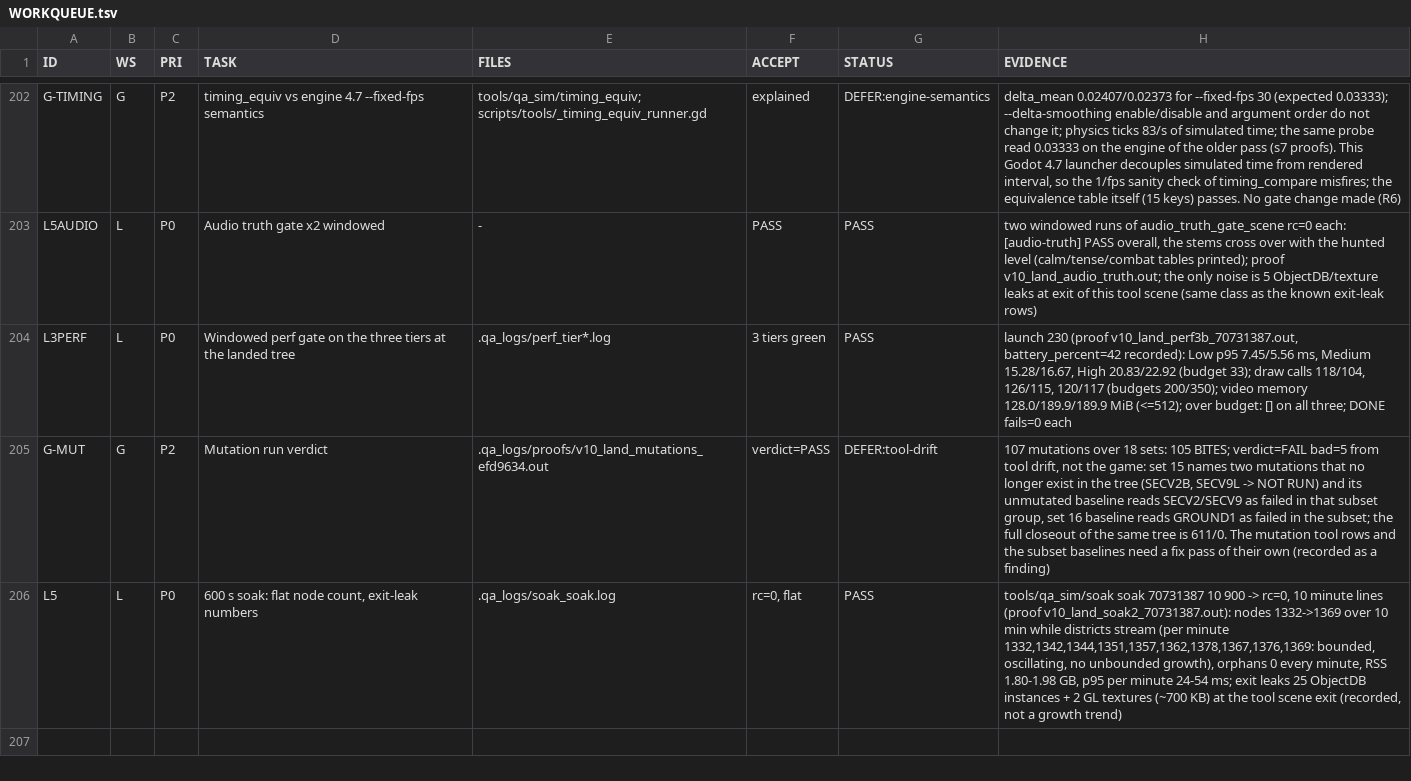
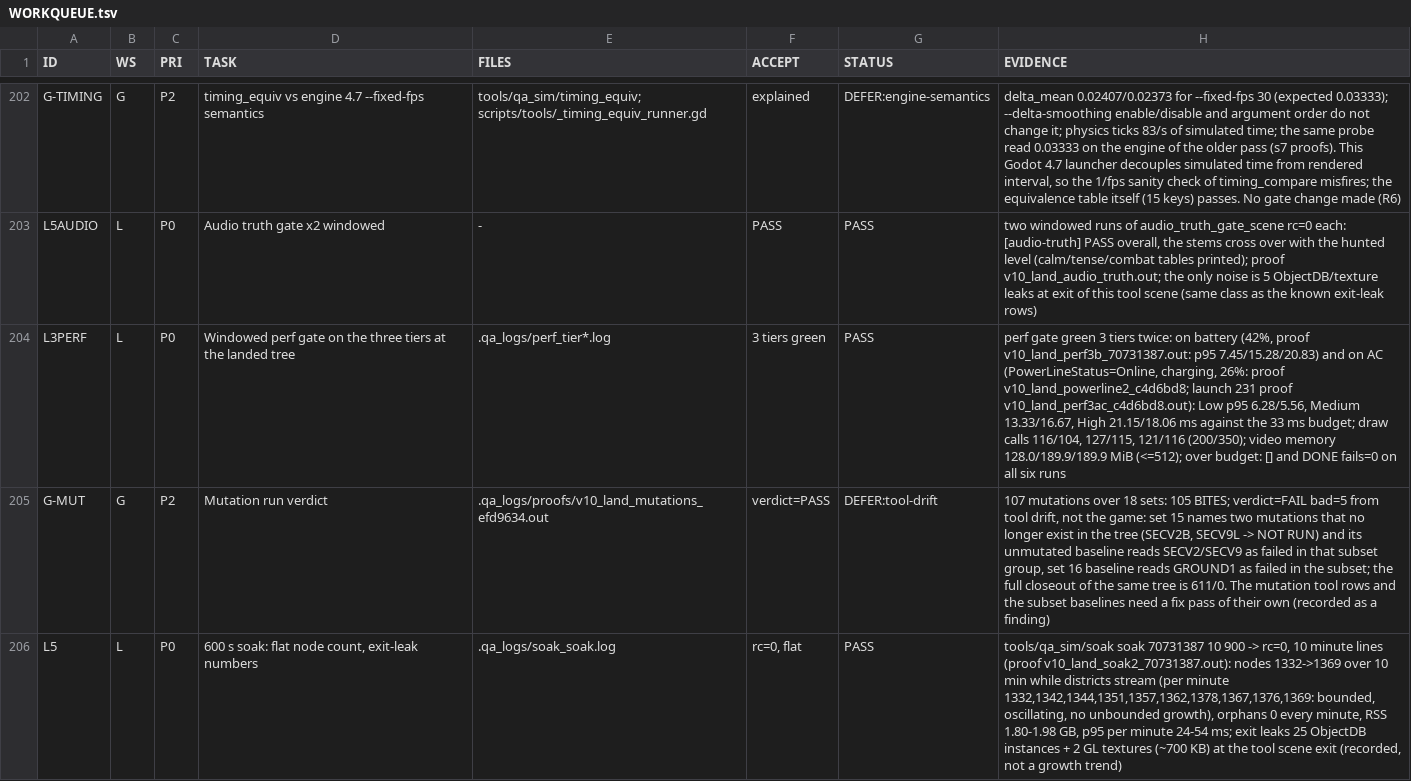
Before and after one commit to maxxxxx55555/igra, a TSV file: .qa_logs/WORKQUEUE.tsv, drawn as a sheet; only a part is shown, gaps mark what is left out; the diff covers the shown part only.

Commit message:
L3 final: AC perf re-read, coverage misses and the tag decision recorded

```diff
--- a/.qa_logs/WORKQUEUE.tsv
+++ b/.qa_logs/WORKQUEUE.tsv
@@ -203,3 +203,3 @@ G-TIMING	G	P2	timing_equiv vs engine 4.7 --fixed-fps semantics	tools/qa_sim/timi
 L5AUDIO	L	P0	Audio truth gate x2 windowed	-	PASS	PASS	two windowed runs of audio_truth_gate_scene rc=0 each: [audio-truth] PASS overall, the stems cross over with the hunted level (calm/tense/combat tables printed); proof v10_land_audio_truth.out; the only noise is 5 ObjectDB/texture leaks at exit of this tool scene (same class as the known exit-leak rows)
-L3PERF	L	P0	Windowed perf gate on the three tiers at the landed tree	.qa_logs/perf_tier*.log	3 tiers green	PASS	launch 230 (proof v10_land_perf3b_70731387.out, battery_percent=42 recorded): Low p95 7.45/5.56 ms, Medium 15.28/16.67, High 20.83/22.92 (budget 33); draw calls 118/104, 126/115, 120/117 (budgets 200/350); video memory 128.0/189.9/189.9 MiB (<=512); over budget: [] on all three; DONE fails=0 each
+L3PERF	L	P0	Windowed perf gate on the three tiers at the landed tree	.qa_logs/perf_tier*.log	3 tiers green	PASS	perf gate green 3 tiers twice: on battery (42%, proof v10_land_perf3b_70731387.out: p95 7.45/15.28/20.83) and on AC (PowerLineStatus=Online, charging, 26%: proof v10_land_powerline2_c4d6bd8; launch 231 proof v10_land_perf3ac_c4d6bd8.out): Low p95 6.28/5.56, Medium 13.33/16.67, High 21.15/18.06 ms against the 33 ms budget; draw calls 116/104, 127/115, 121/116 (200/350); video memory 128.0/189.9/189.9 MiB (<=512); over budget: [] and DONE fails=0 on all six runs
 G-MUT	G	P2	Mutation run verdict	.qa_logs/proofs/v10_land_mutations_efd9634.out	verdict=PASS	DEFER:tool-drift	107 mutations over 18 sets: 105 BITES; verdict=FAIL bad=5 from tool drift, not the game: set 15 names two mutations that no longer exist in the tree (SECV2B, SECV9L -> NOT RUN) and its unmutated baseline reads SECV2/SECV9 as failed in that subset group, set 16 baseline reads GROUND1 as failed in the subset; the full closeout of the same tree is 611/0. The mutation tool rows and the subset baselines need a fix pass of their own (recorded as a finding)
```
Also changed, not shown: 2 added rows and 4 edited cells elsewhere in this file, docs/artifacts/rc16/launch_ledger.tsv, 5 other files.
